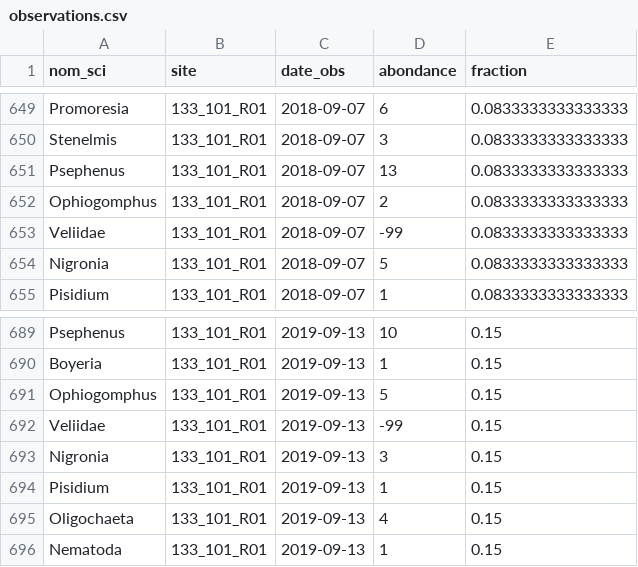
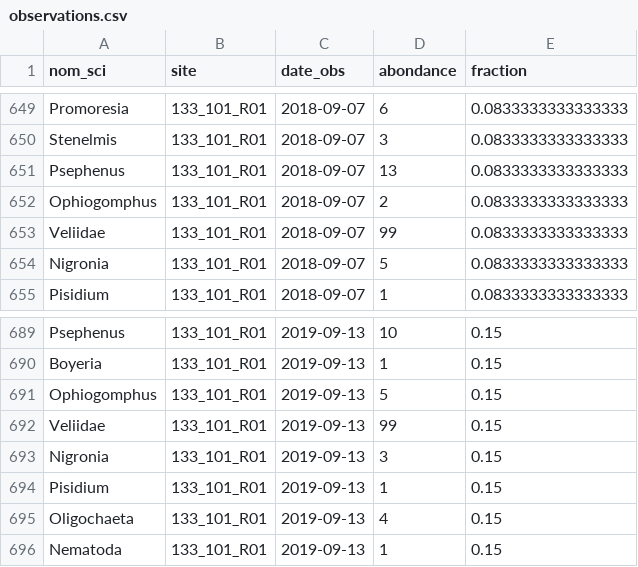
Before and after one commit to AudreyAnnFortin/Projet-Benthos, a CSV file: observations.csv, drawn as a sheet; only a part is shown, gaps mark what is left out; the diff names each change by its address in the sheet, - before the commit and + after, or states it on an @@ line.

Commit message:
modifs dans les csv pour les tables

```diff
--- a/observations.csv
+++ b/observations.csv
-D653 (abondance): -99
+D653 (abondance): 99
-D692 (abondance): -99
+D692 (abondance): 99
```
Also changed, not shown: 1 other file.
